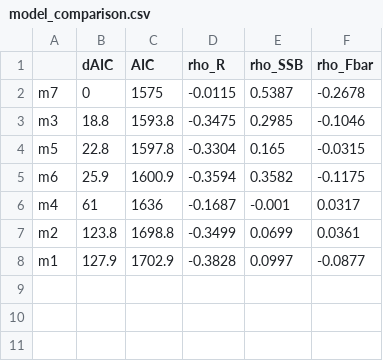
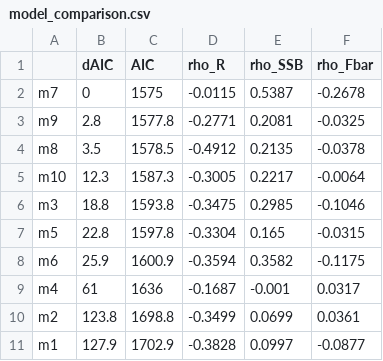
Before and after one commit to imkumar/whamMUN, a CSV file: result1-7/model_comparison.csv, drawn as a sheet; the diff names each change by its address in the sheet, - before the commit and + after, or states it on an @@ line.

```diff
--- a/result1-7/model_comparison.csv
+++ b/result1-7/model_comparison.csv
+row 3: m9 | 2.8 | 1577.8 | -0.2771 | 0.2081 | -0.0325
+row 4: m8 | 3.5 | 1578.5 | -0.4912 | 0.2135 | -0.0378
+row 5: m10 | 12.3 | 1587.3 | -0.3005 | 0.2217 | -0.0064
```
Also changed, not shown: 8 other files.
